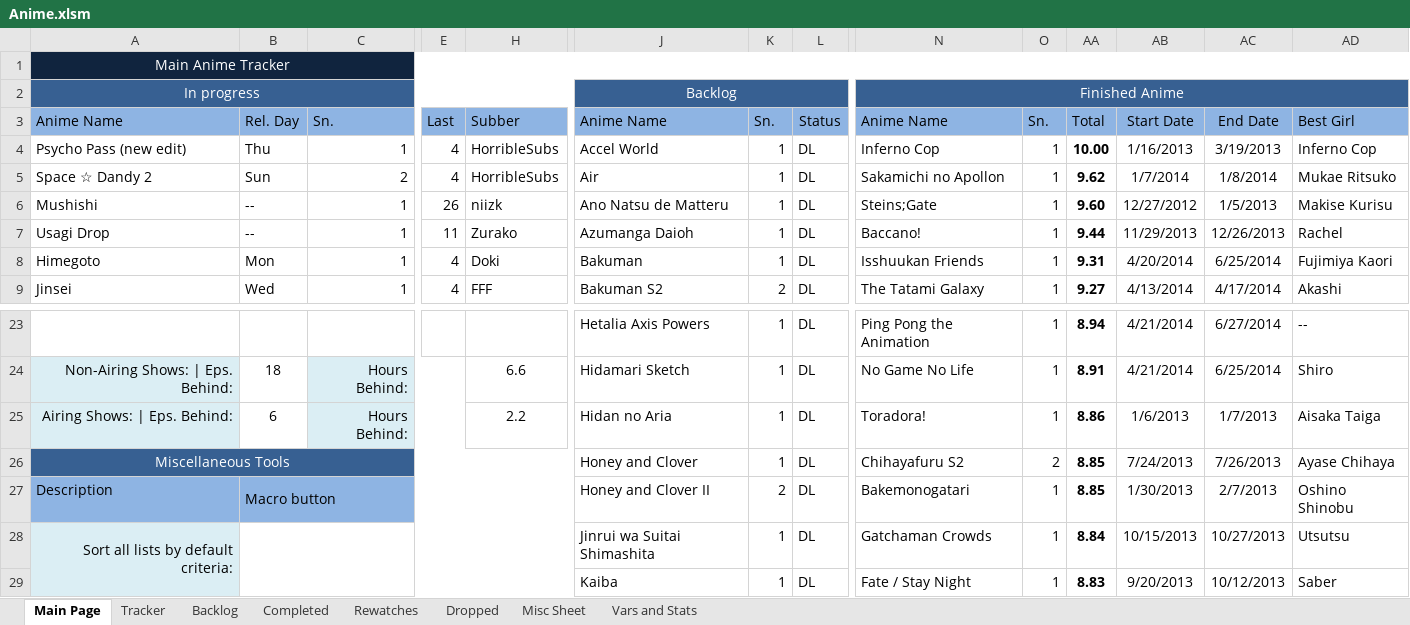
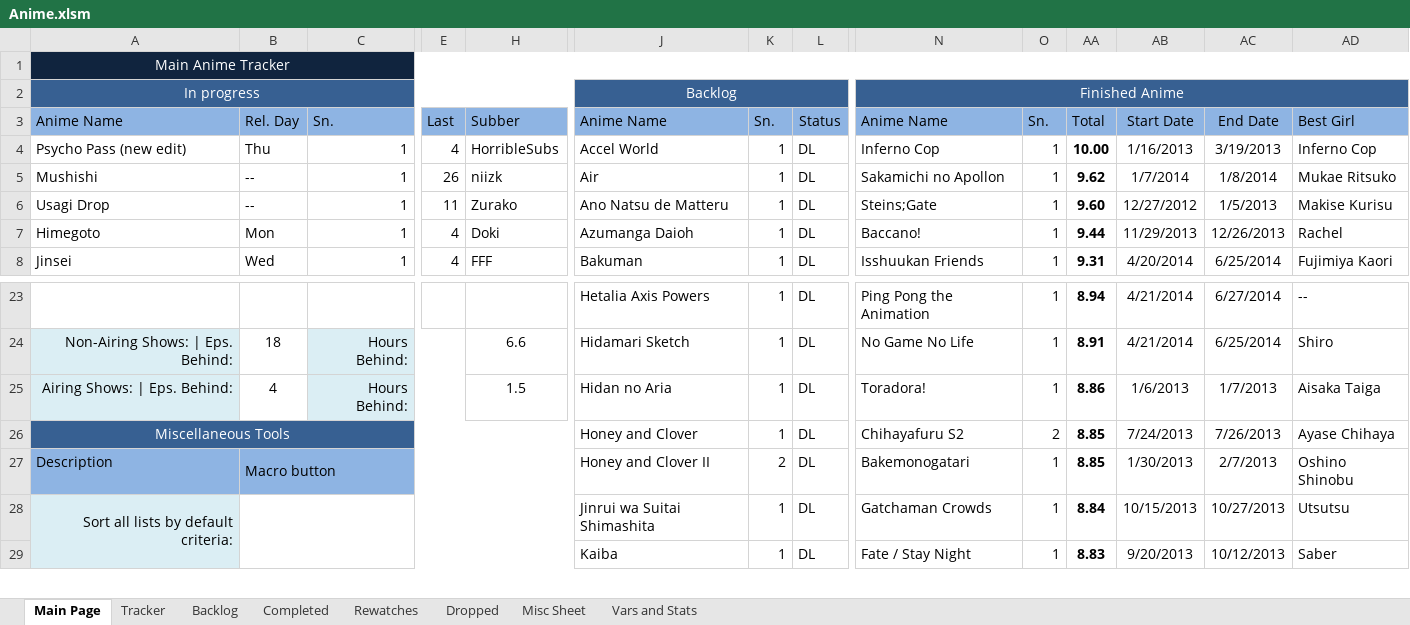
Before and after one commit to Tsukinara/AnimeTracker, an Excel workbook: Anime.xlsm, sheet Main Page, drawn as a sheet; only a part is shown, gaps mark what is left out; values as stored, in another font and other column widths than the file's, no borders; charts and pictures and conditional formats not drawn; removed rows and columns are numbered as before the commit, all else as after; rows hold the shown columns only; the diff covers the shown part only; the diff names each change by its address in the sheet, - before the commit and + after, or states it on an @@ line.

Commit message:
Daily Info Update

```diff
--- a/Anime.xlsm (sheet Main Page)
+++ b/Anime.xlsm (sheet Main Page)
-row 5: Space ☆ Dandy 2 | Sun | 2 | 4 | HorribleSubs | Air | 1 | DL | Sakamichi no Apollon | 1 | 9.62 | 1/7/2014 | 1/8/2014 | Mukae Ritsuko
-J5: Ano Natsu de Matteru
+J5: Air
-N5: Steins;Gate
+N5: Sakamichi no Apollon
-AA5: 9.60
+AA5: 9.62
-AB5: 12/27/2012
+AB5: 1/7/2014
-AC5: 1/5/2013
+AC5: 1/8/2014
-AD5: Makise Kurisu
+AD5: Mukae Ritsuko
-J6: Azumanga Daioh
+J6: Ano Natsu de Matteru
-N6: Baccano!
+N6: Steins;Gate
-AA6: 9.44
+AA6: 9.60
-AB6: 11/29/2013
+AB6: 12/27/2012
-AC6: 12/26/2013
+AC6: 1/5/2013
-AD6: Rachel
+AD6: Makise Kurisu
-J7: Bakuman
+J7: Azumanga Daioh
-N7: Isshuukan Friends
+N7: Baccano!
-AA7: 9.31
+AA7: 9.44
-AB7: 4/20/2014
+AB7: 11/29/2013
-AC7: 6/25/2014
+AC7: 12/26/2013
-AD7: Fujimiya Kaori
+AD7: Rachel
-J8: Bakuman S2
+J8: Bakuman
-K8: 2
+K8: 1
-N8: The Tatami Galaxy
+N8: Isshuukan Friends
-AA8: 9.27
+AA8: 9.31
-AB8: 4/13/2014
+AB8: 4/20/2014
-AC8: 4/17/2014
+AC8: 6/25/2014
-AD8: Akashi
+AD8: Fujimiya Kaori
-B25: 6
+B25: 4
-H25: 2.2
+H25: 1.5
```
Also changed, not shown: 1 added row and 15 edited cells elsewhere in this sheet, sheet Vars and Stats, formulas that keep their value, charts or pictures.
